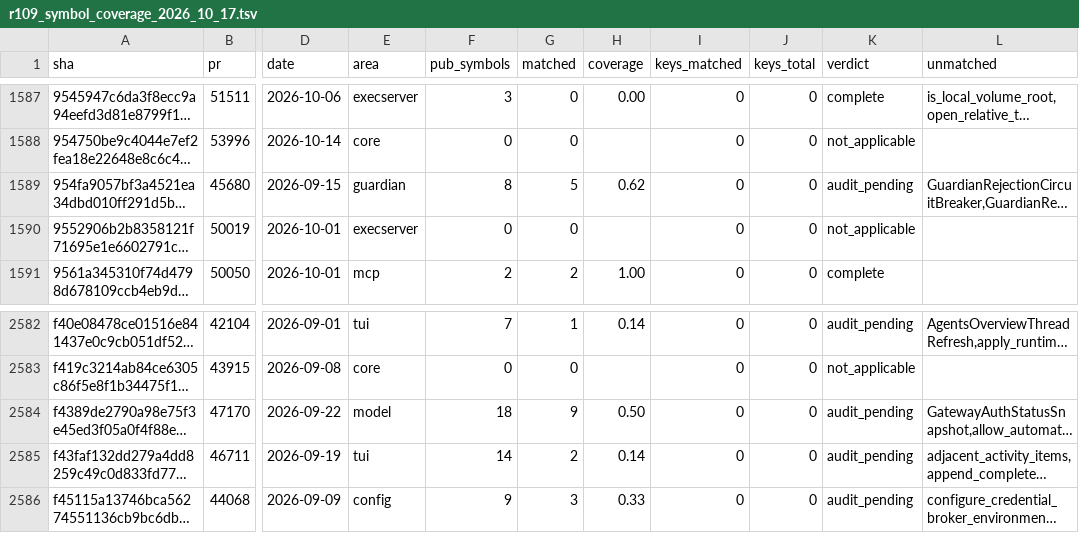
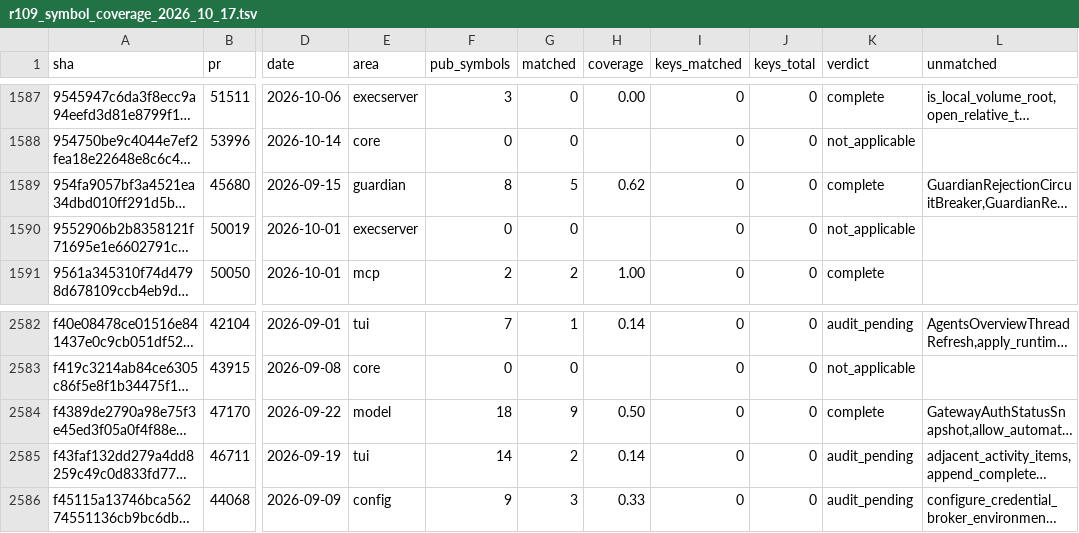
Before and after one commit to jacks001314/codex_go, a TSV file: update/r109_symbol_coverage_2026_10_17.tsv, drawn as a sheet; only a part is shown, gaps mark what is left out; long unchanged cells end in …; the diff names each change by its address in the sheet, - before the commit and + after, or states it on an @@ line.

```diff
--- a/update/r109_symbol_coverage_2026_10_17.tsv
+++ b/update/r109_symbol_coverage_2026_10_17.tsv
-K1589 (verdict): audit_pending
+K1589 (verdict): complete
-K2584 (verdict): audit_pending
+K2584 (verdict): complete
```
Also changed, not shown: update/r90_commit_ledger_2026_10_16.tsv, 2 other files.
